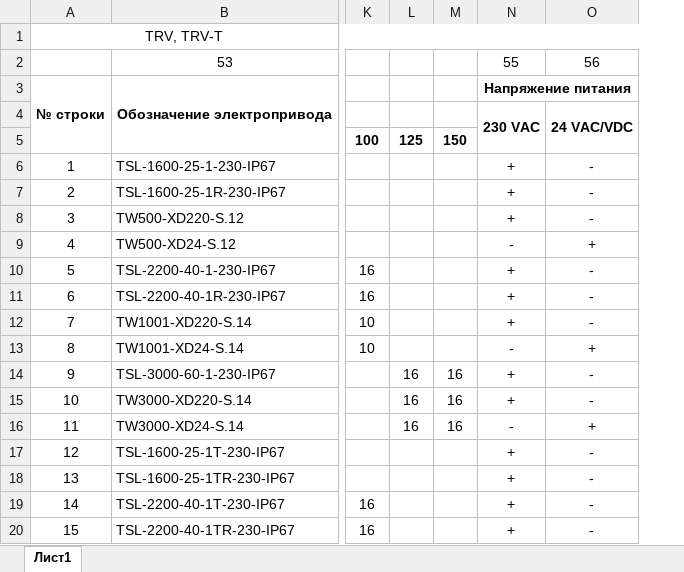
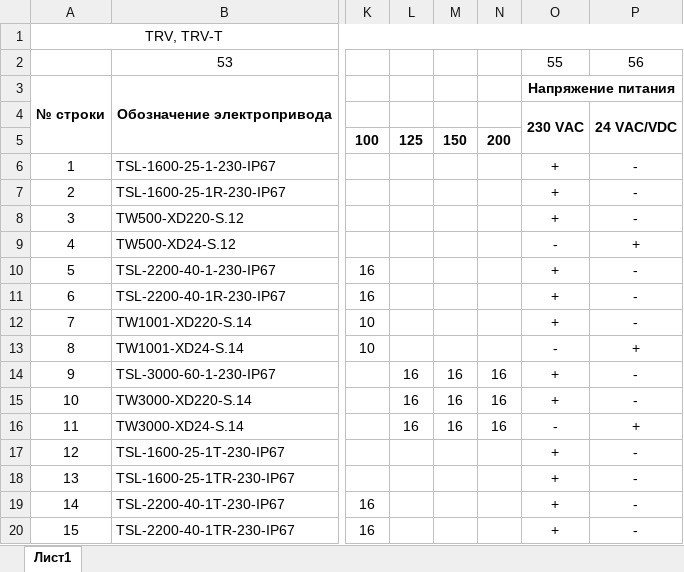
Before and after one commit to PaZa96/TeplosilaWeb, an Excel workbook: TeplosilaWeb/Content/properties/htrv.xlsx, sheet Лист1, drawn as a sheet; only a part is shown, gaps mark what is left out; values as stored, in another font and other column widths than the file's, no borders; the diff names each change by its address in the sheet, - before the commit and + after, or states it on an @@ line.

```diff
--- a/TeplosilaWeb/Content/properties/htrv.xlsx (sheet Лист1)
+++ b/TeplosilaWeb/Content/properties/htrv.xlsx (sheet Лист1)
+column N, rows 5-16: 200 |  |  |  |  |  |  |  |  | 16 | 16 | 16
```
Also changed, not shown: TeplosilaWeb/Content/properties/gtrv.xlsx, TeplosilaWeb/Content/properties/gtrvt.xlsx, 3 other files.
